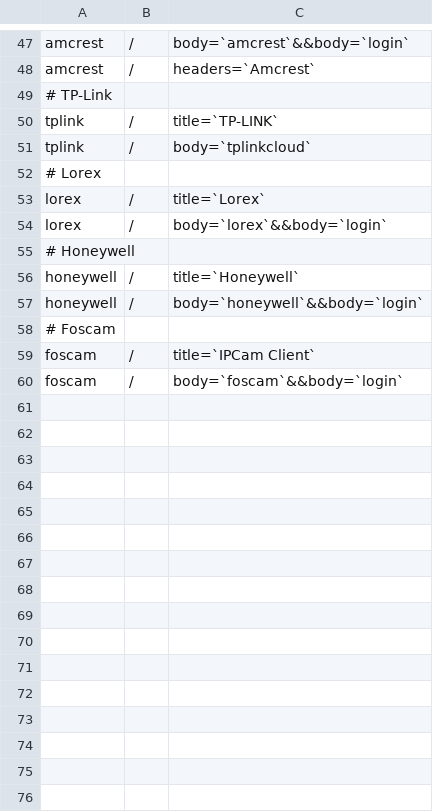
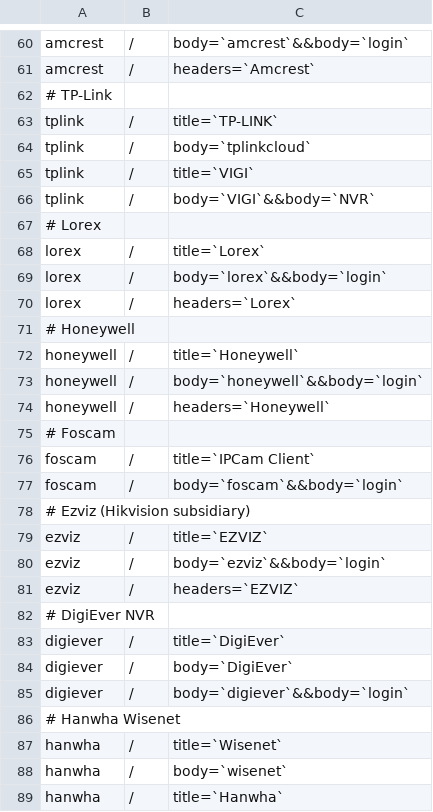
Before and after one commit to WhenitComestoCodeIamNot/Ingram-scanner, a CSV file: Ingram/rules.csv, drawn as a sheet; only a part is shown, gaps mark what is left out; the diff covers the shown part only; the diff names each change by its address in the sheet, - before the commit and + after, or states it on an @@ line.

```diff
--- a/Ingram/rules.csv
+++ b/Ingram/rules.csv
+row 65: tplink | / | title=`VIGI`
+row 66: tplink | / | body=`VIGI`&&body=`NVR`
+row 70: lorex | / | headers=`Lorex`
+row 74: honeywell | / | headers=`Honeywell`
+row 78: # Ezviz (Hikvision subsidiary)
+row 79: ezviz | / | title=`EZVIZ`
+row 80: ezviz | / | body=`ezviz`&&body=`login`
+row 81: ezviz | / | headers=`EZVIZ`
+row 82: # DigiEver NVR
+row 83: digiever | / | title=`DigiEver`
+row 84: digiever | / | body=`DigiEver`
+row 85: digiever | / | body=`digiever`&&body=`login`
+row 86: # Hanwha Wisenet
+row 87: hanwha | / | title=`Wisenet`
+row 88: hanwha | / | body=`wisenet`
+row 89: hanwha | / | title=`Hanwha`
```
Also changed, not shown: 13 added rows elsewhere in this file, 46 other files.
